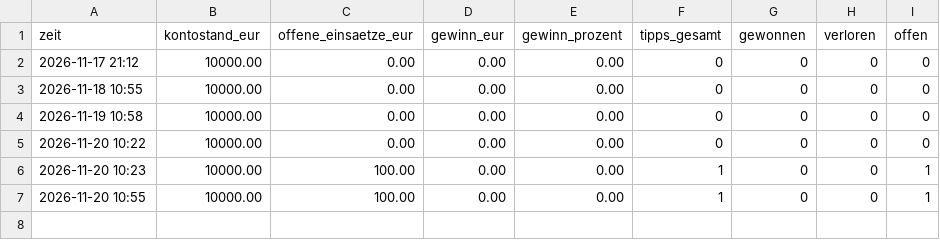
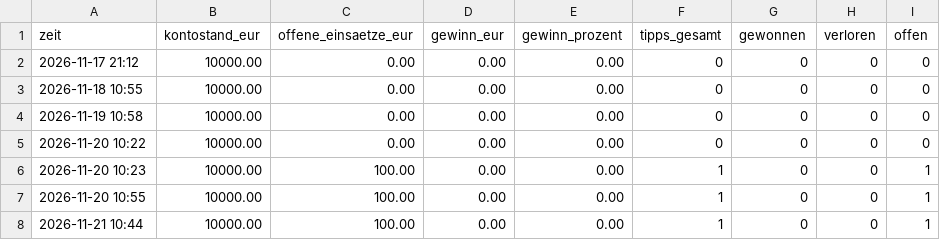
Before and after one commit to ki-gegen-das-system/ki-gegen-das-system, a CSV file: data/kurt_kontostand.csv, drawn as a sheet.

```diff
--- a/data/kurt_kontostand.csv
+++ b/data/kurt_kontostand.csv
@@ -7 +7,2 @@ zeit,kontostand_eur,offene_einsaetze_eur,gewinn_eur,gewinn_prozent,tipps_gesamt,
 2026-11-20 10:55,10000.00,100.00,0.00,0.00,1,0,0,1
+2026-11-21 10:44,10000.00,100.00,0.00,0.00,1,0,0,1
```
Also changed, not shown: data/kurt_analyse.csv, data/kurt_entscheidungen.csv, 1 other file.
